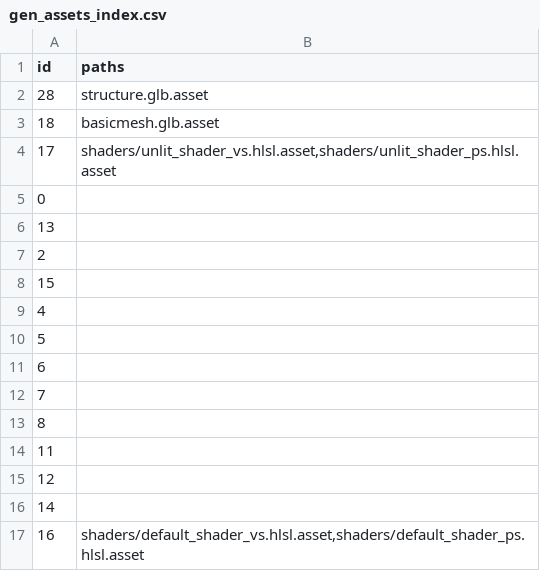
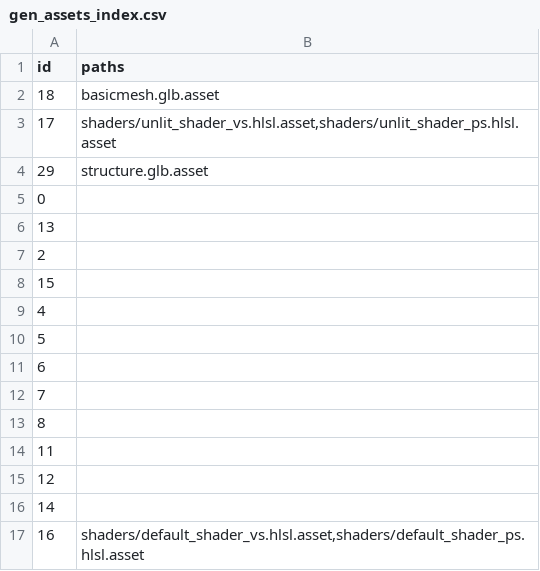
Before and after one commit to adgato/feavr-engine, a CSV file: assets-meta/gen_assets_index.csv, drawn as a sheet.

```diff
--- a/assets-meta/gen_assets_index.csv
+++ b/assets-meta/gen_assets_index.csv
@@ -1,5 +1,5 @@
 id,paths
-28,"structure.glb.asset"
 18,"basicmesh.glb.asset"
 17,"shaders/unlit_shader_vs.hlsl.asset,shaders/unlit_shader_ps.hlsl.asset"
+29,"structure.glb.asset"
 0,""
```
Also changed, not shown: assets-meta/assets_index.csv, 25 other files.
